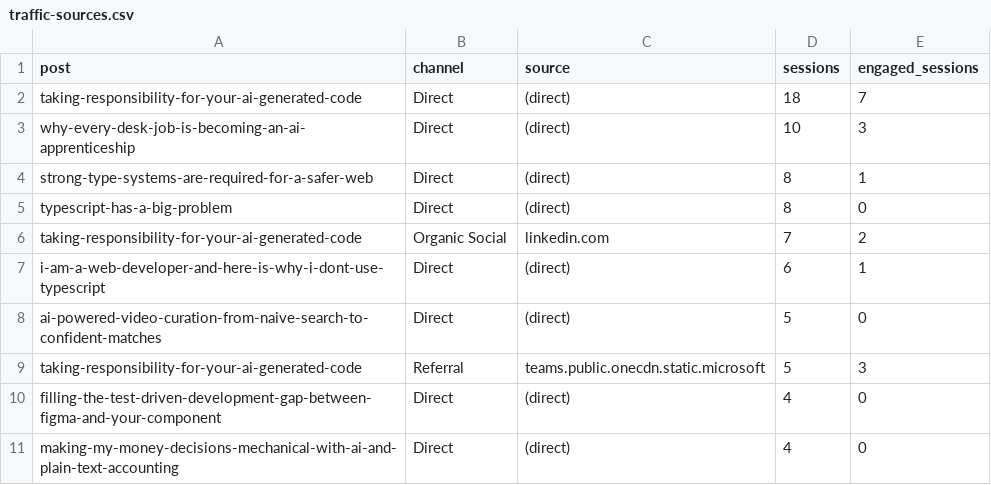
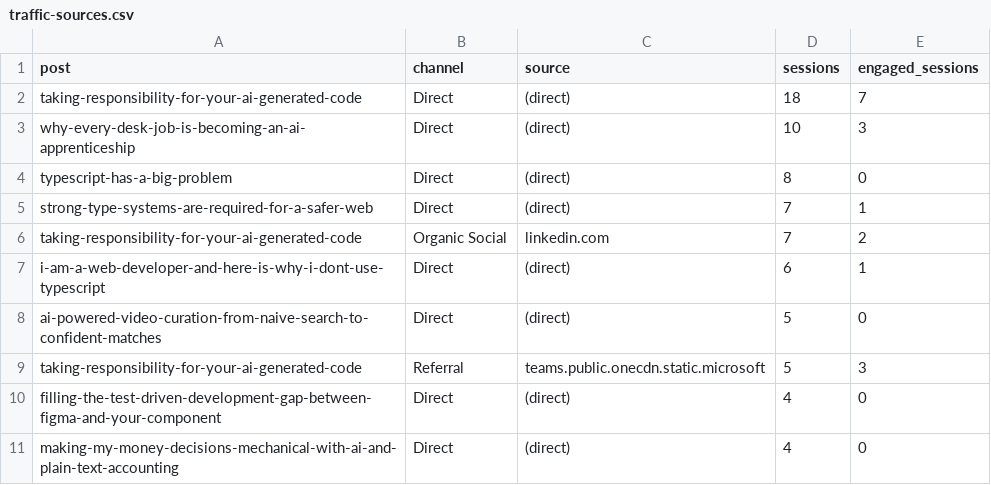
Before and after one commit to nathan-tranquilla/nathantranquilla.me, a CSV file: reports/traffic-sources.csv, drawn as a sheet; only a part is shown; removed rows and columns are numbered as before the commit, all else as after; the diff names each change by its address in the sheet, - before the commit and + after, or states it on an @@ line.

```diff
--- a/reports/traffic-sources.csv
+++ b/reports/traffic-sources.csv
-row 4: strong-type-systems-are-required-for-a-safer-web | Direct | (direct) | 8 | 1
+row 5: strong-type-systems-are-required-for-a-safer-web | Direct | (direct) | 7 | 1
```
Also changed, not shown: 2 other files.
